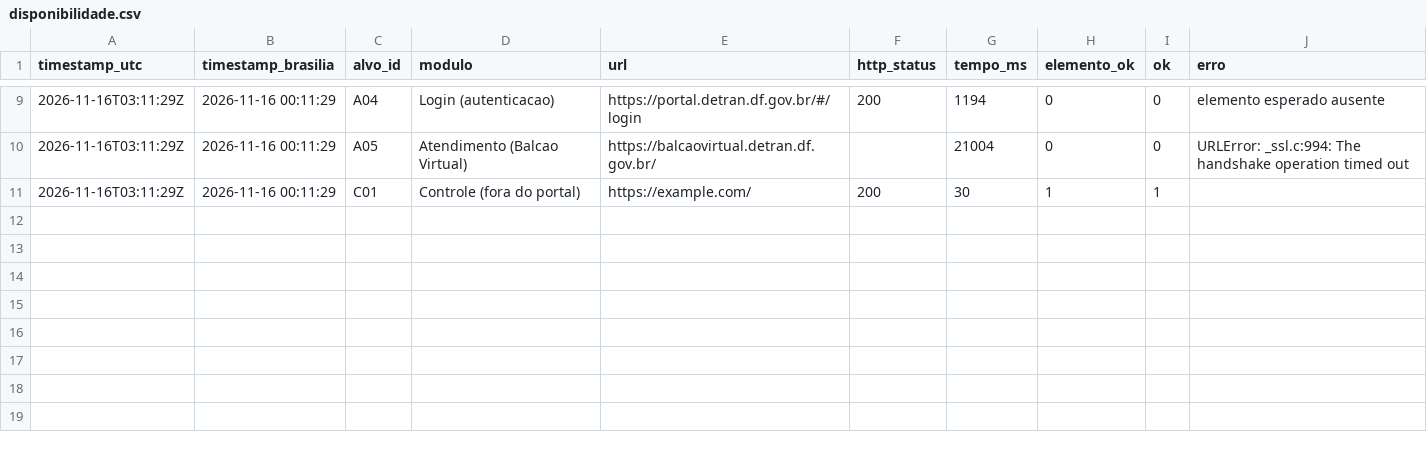
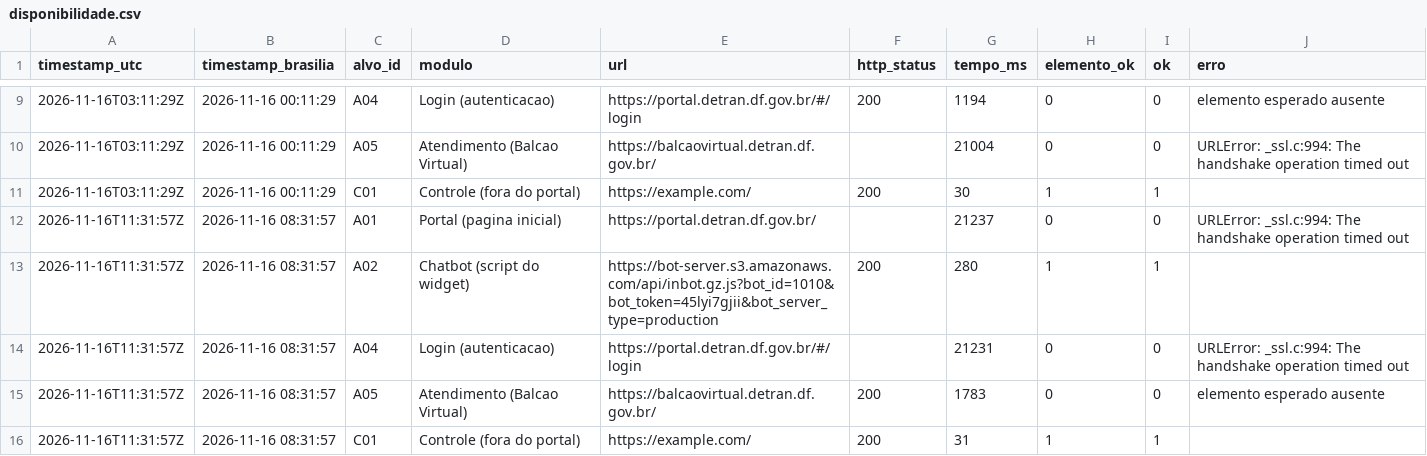
Before and after one commit to FCTE-Qualidade-de-Software-1/2026-2_T02_KAY_MCNULTY, a CSV file: confiabilidade/m1/disponibilidade.csv, drawn as a sheet; only a part is shown, gaps mark what is left out; the diff names each change by its address in the sheet, - before the commit and + after, or states it on an @@ line.

```diff
--- a/confiabilidade/m1/disponibilidade.csv
+++ b/confiabilidade/m1/disponibilidade.csv
+row 12: 2026-11-16T11:31:57Z | 2026-11-16 08:31:57 | A01 | Portal (pagina inicial) | https://portal.detran.df.gov.br/ |  | 21237 | 0 | 0 | URLError: _ssl.c:994: The handshake operation timed out
+row 13: 2026-11-16T11:31:57Z | 2026-11-16 08:31:57 | A02 | Chatbot (script do widget) | https://bot-server.s3.amazonaws.com/api/inbot.gz.js?bot_id=1010&bot_token=45lyi7gjii&bot_server_type=production | 200 | 280 | 1 | 1
+row 14: 2026-11-16T11:31:57Z | 2026-11-16 08:31:57 | A04 | Login (autenticacao) | https://portal.detran.df.gov.br/#/login |  | 21231 | 0 | 0 | URLError: _ssl.c:994: The handshake operation timed out
+row 15: 2026-11-16T11:31:57Z | 2026-11-16 08:31:57 | A05 | Atendimento (Balcao Virtual) | https://balcaovirtual.detran.df.gov.br/ | 200 | 1783 | 0 | 0 | elemento esperado ausente
+row 16: 2026-11-16T11:31:57Z | 2026-11-16 08:31:57 | C01 | Controle (fora do portal) | https://example.com/ | 200 | 31 | 1 | 1
```
